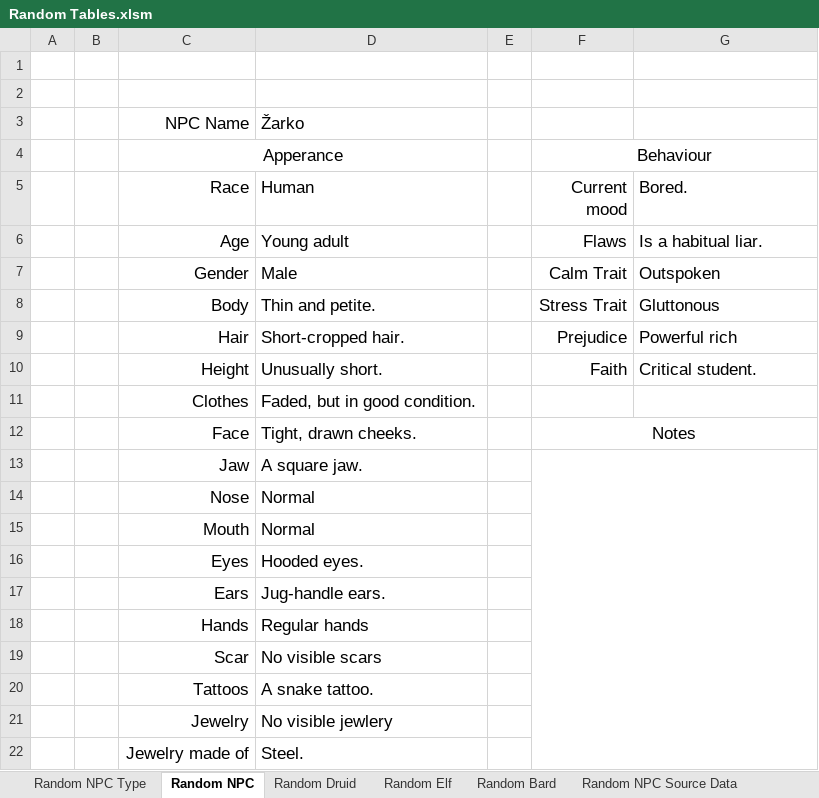
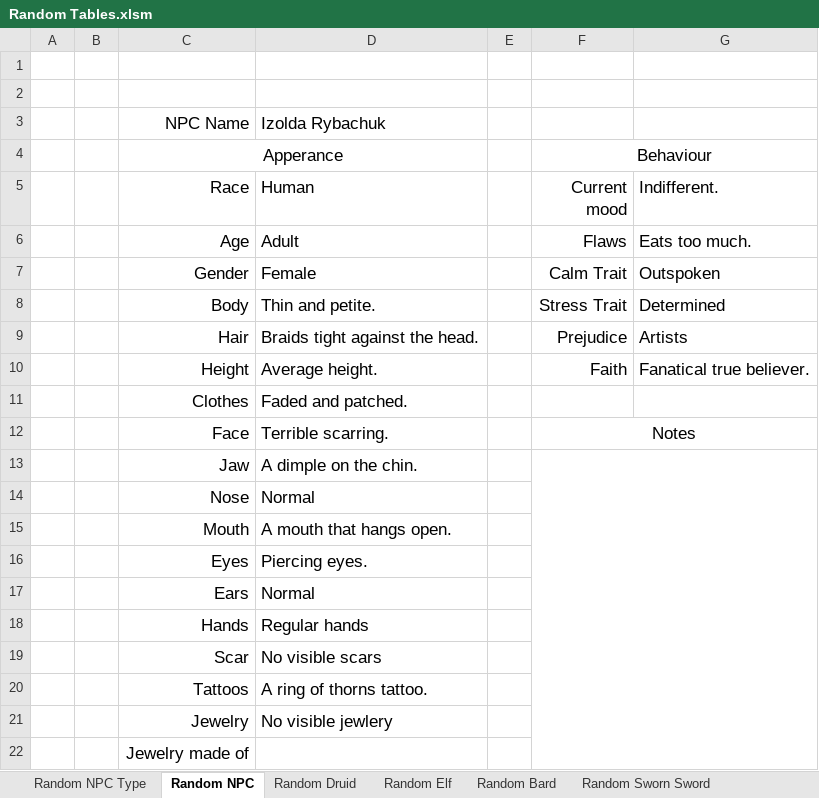
Before and after one commit to Drown6709/NPC_generator, an Excel workbook: Random Tables.xlsm, sheet Random NPC, drawn as a sheet; values as stored, in another font and other column widths than the file's, no borders; charts and pictures not drawn; the diff names each change by its address in the sheet, - before the commit and + after, or states it on an @@ line.

```diff
--- a/Random Tables.xlsm (sheet Random NPC)
+++ b/Random Tables.xlsm (sheet Random NPC)
+sheet tab: Random Sworn Sword
-D3 (Human): Žarko
+D3 (Human): Izolda Rybachuk
-G5: Bored.
+G5: Indifferent.
-D6 (Human): Young adult
+D6 (Human): Adult
-G6 (Indifferent.): Is a habitual liar.
+G6 (Indifferent.): Eats too much.
-D7 (Human): Male
+D7 (Human): Female
-G8 (Indifferent.): Gluttonous
+G8 (Indifferent.): Determined
-D9 (Human): Short-cropped hair.
+D9 (Human): Braids tight against the head.
-G9 (Indifferent.): Powerful rich
+G9 (Indifferent.): Artists
-D10 (Human): Unusually short.
+D10 (Human): Average height.
-G10 (Indifferent.): Critical student.
+G10 (Indifferent.): Fanatical true believer.
-D11 (Human): Faded, but in good condition.
+D11 (Human): Faded and patched.
-D12 (Human): Tight, drawn cheeks.
+D12 (Human): Terrible scarring.
-D13 (Human): A square jaw.
+D13 (Human): A dimple on the chin.
-D15 (Human): Normal
+D15 (Human): A mouth that hangs open.
-D16 (Human): Hooded eyes.
+D16 (Human): Piercing eyes.
-D17 (Human): Jug-handle ears.
+D17 (Human): Normal
-D20 (Human): A snake tattoo.
+D20 (Human): A ring of thorns tattoo.
-D22 (Human): Steel.
+D22 (Human): (empty)
```
Also changed, not shown: sheet Random NPC Source Data, sheet Random Druid, sheet Random Bard, sheet Random NPC Type, sheet Random Elf, charts or pictures.
